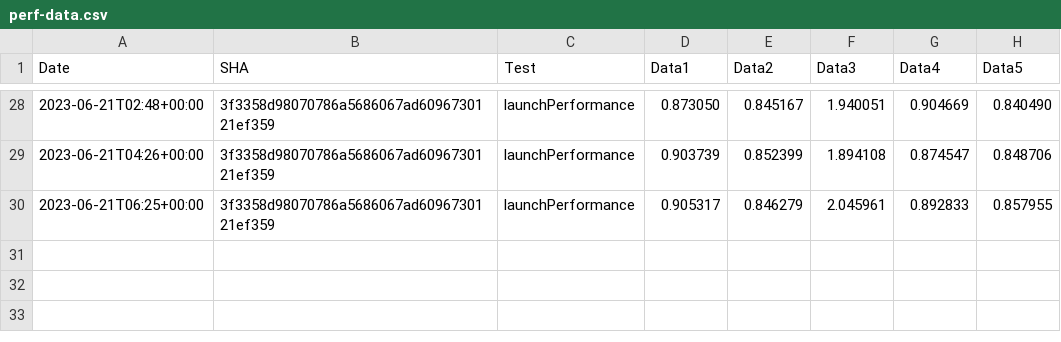
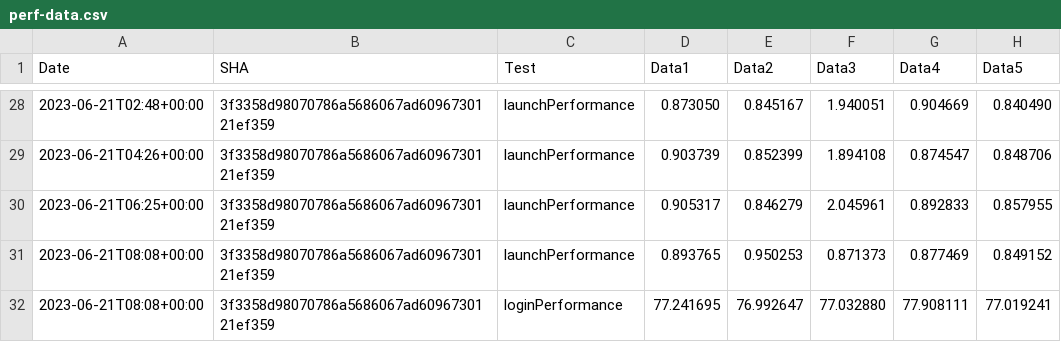
Before and after one commit to michaelkaye/element-x-ios, a CSV file: performance/perf-data.csv, drawn as a sheet; only a part is shown, gaps mark what is left out.

Commit message:
Results for 3f3358d98070786a5686067ad6096730121ef359

```diff
--- a/performance/perf-data.csv
+++ b/performance/perf-data.csv
@@ -30 +30,3 @@ Date,SHA,Test,Data1,Data2,Data3,Data4,Data5
 2023-06-21T06:25+00:00,3f3358d98070786a5686067ad6096730121ef359,launchPerformance,0.905317, 0.846279, 2.045961, 0.892833, 0.857955
+2023-06-21T08:08+00:00,3f3358d98070786a5686067ad6096730121ef359,launchPerformance,0.893765, 0.950253, 0.871373, 0.877469, 0.849152
+2023-06-21T08:08+00:00,3f3358d98070786a5686067ad6096730121ef359,loginPerformance,77.241695, 76.992647, 77.032880, 77.908111, 77.019241
```
